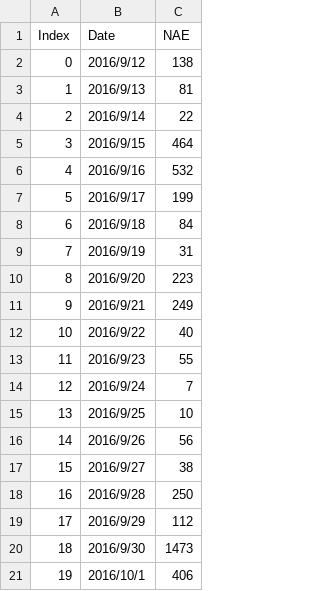
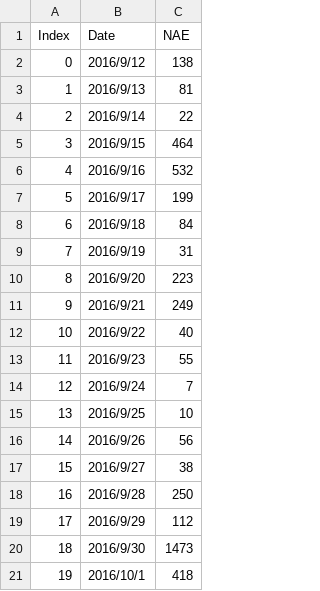
Before and after one commit to srsplabo/srsp_data, a CSV file: 129000039A2B/daily_report/2016_AE_129000039A2B.csv, drawn as a sheet.

```diff
--- a/129000039A2B/daily_report/2016_AE_129000039A2B.csv
+++ b/129000039A2B/daily_report/2016_AE_129000039A2B.csv
@@ -20,2 +20,2 @@ Index, Date, NAE
 18,2016/9/30,1473
-19,2016/10/1,406
+19,2016/10/1,418
```
Also changed, not shown: 129000039A2B/basic_data/20161001_AE_FE80000000000000021D129000039A2B.csv, 129000039A2B/daily_clock_report/20160925_AE_129000039A2B.csv, 2 other files.
